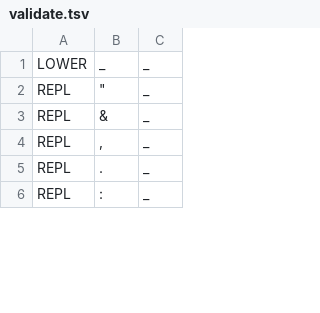
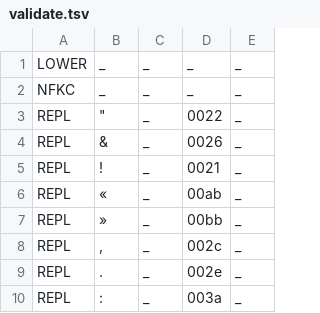
Before and after one commit to ftyers/commonvoice-utils, a TSV file: cvutils/data/pt/validate.tsv, drawn as a sheet; only a part is shown; addresses are those after the commit; the diff names each change by its address in the sheet, - before the commit and + after, or states it on an @@ line.

Commit message:
update portuguese

```diff
--- a/cvutils/data/pt/validate.tsv
+++ b/cvutils/data/pt/validate.tsv
+column D, row 1: _; rows 3-4: 0022 | 0026; rows 8-10: 002c | 002e | 003a
+column E, row 1: _; rows 3-4: _ | _; rows 8-10: all _
+row 2: NFKC | _ | _ | _ | _
+row 5: REPL | ! | _ | 0021 | _
+row 6: REPL | « | _ | 00ab | _
+row 7: REPL | » | _ | 00bb | _
```
